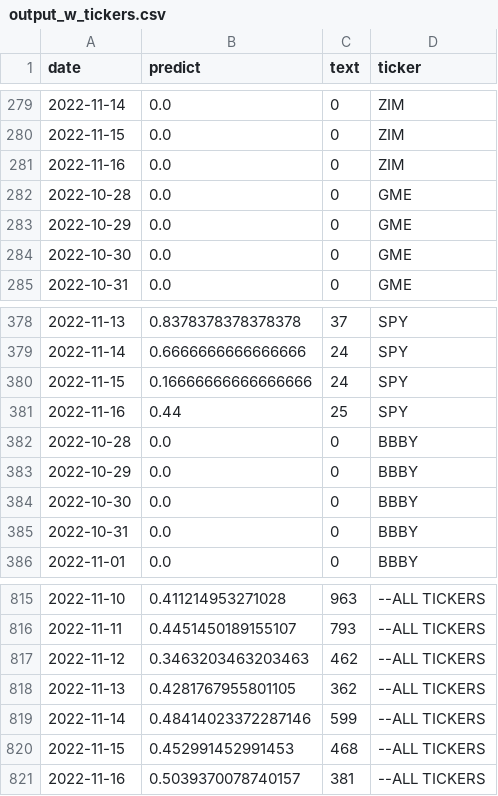
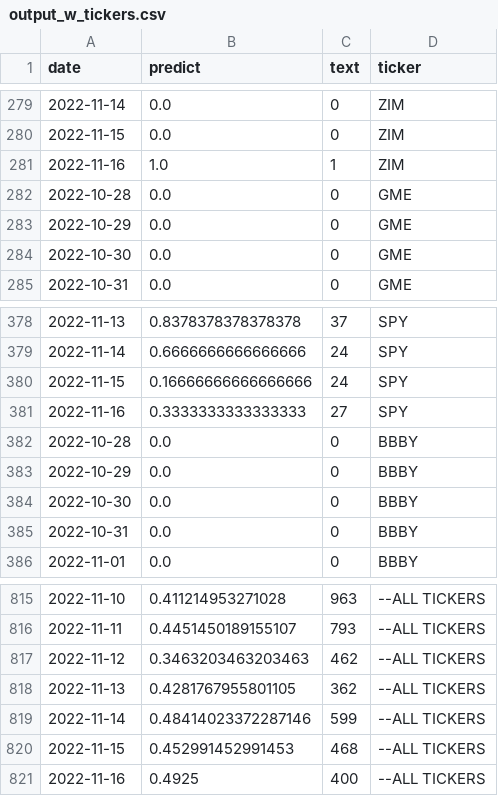
Before and after one commit to koba4444/streamlit_20220914, a CSV file: output_w_tickers.csv, drawn as a sheet; only a part is shown, gaps mark what is left out.

```diff
--- a/output_w_tickers.csv
+++ b/output_w_tickers.csv
@@ -280,3 +280,3 @@ date	predict	text	ticker
 2022-11-15	0.0	0	ZIM
-2022-11-16	0.0	0	ZIM
+2022-11-16	1.0	1	ZIM
 2022-10-28	0.0	0	GME
@@ -380,3 +380,3 @@ date	predict	text	ticker
 2022-11-15	0.16666666666666666	24	SPY
-2022-11-16	0.44	25	SPY
+2022-11-16	0.3333333333333333	27	SPY
 2022-10-28	0.0	0	BBBY
@@ -820,2 +820,2 @@ date	predict	text	ticker
 2022-11-15	0.452991452991453	468	--ALL TICKERS
-2022-11-16	0.5039370078740157	381	--ALL TICKERS
+2022-11-16	0.4925	400	--ALL TICKERS
```
Also changed, not shown: output.csv, 1 other file.
